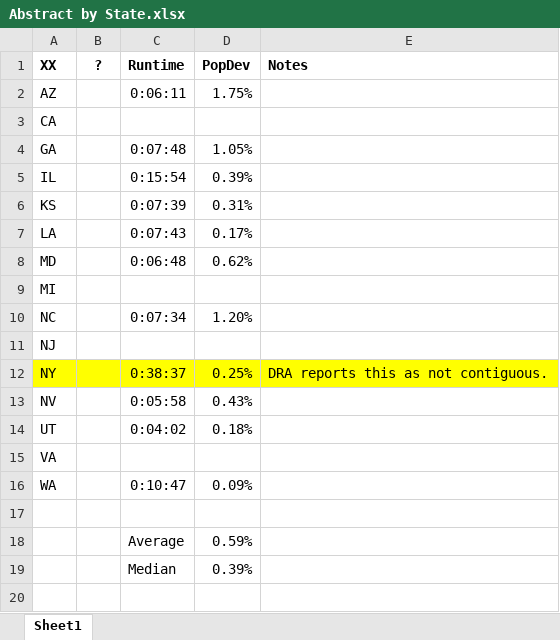
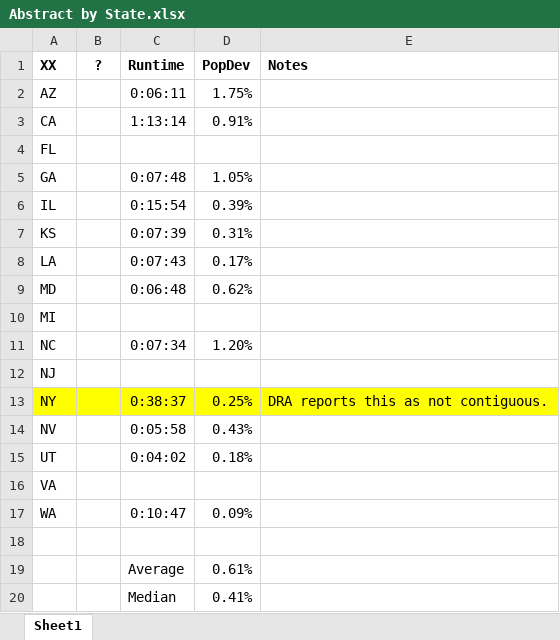
Before and after one commit to alecramsay/baseline, an Excel workbook: maps/Abstract by State.xlsx, sheet Sheet1, drawn as a sheet; values as stored, in another font and other column widths than the file's, no borders; addresses are those after the commit; the diff names each change by its address in the sheet, - before the commit and + after, or states it on an @@ line.

```diff
--- a/maps/Abstract by State.xlsx (sheet Sheet1)
+++ b/maps/Abstract by State.xlsx (sheet Sheet1)
-C3 (Runtime): (empty)
+C3 (Runtime): 1:13:14
-D3 (PopDev): (empty)
+D3 (PopDev): 0.91%
+row 4: FL
-D19 (PopDev): 0.59%
+D19 (PopDev): 0.61%
-D20 (PopDev): 0.39%
+D20 (PopDev): 0.41%
```
Also changed, not shown: 9 other files.
